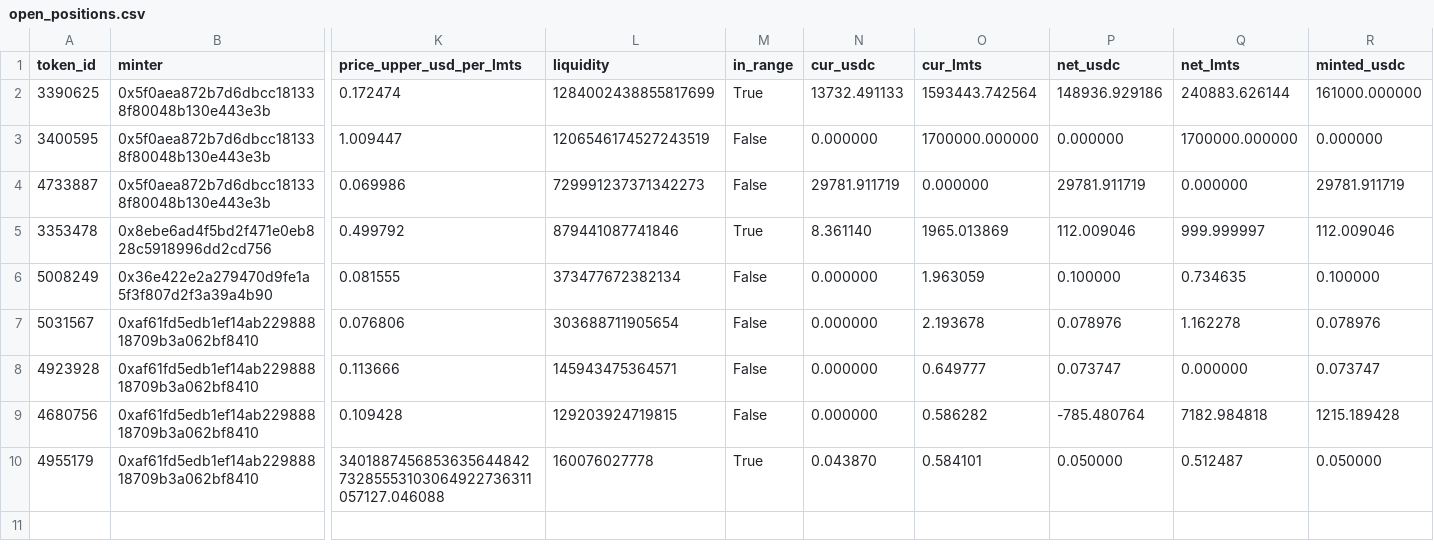
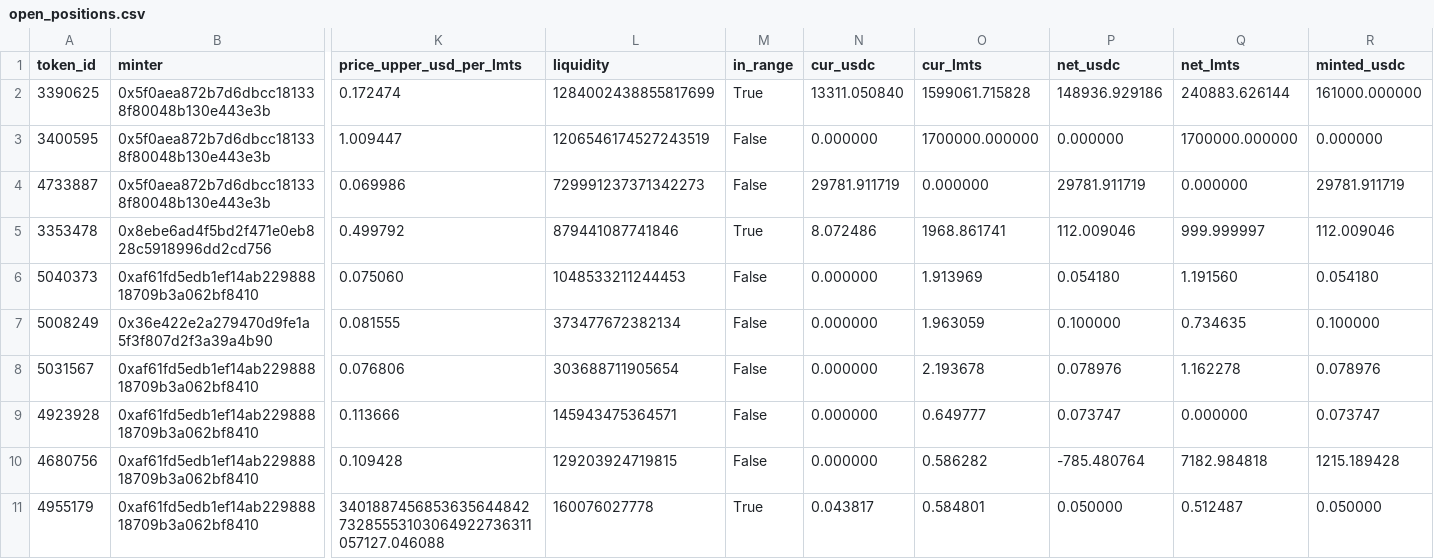
Before and after one commit to catmeover-png/drome_parser_lmts, a CSV file: out/0xbe4c36b9542610df83ca690c8b5bc53bbbc5d542/open_positions.csv, drawn as a sheet; only a part is shown, gaps mark what is left out; addresses are those after the commit; rows hold the shown columns only; the diff names each change by its address in the sheet, - before the commit and + after, or states it on an @@ line.

```diff
--- a/out/0xbe4c36b9542610df83ca690c8b5bc53bbbc5d542/open_positions.csv
+++ b/out/0xbe4c36b9542610df83ca690c8b5bc53bbbc5d542/open_positions.csv
-N2 (cur_usdc): 13732.491133
+N2 (cur_usdc): 13311.050840
-O2 (cur_lmts): 1593443.742564
+O2 (cur_lmts): 1599061.715828
-N5 (cur_usdc): 8.361140
+N5 (cur_usdc): 8.072486
-O5 (cur_lmts): 1965.013869
+O5 (cur_lmts): 1968.861741
+row 6: 5040373 | 0xaf61fd5edb1ef14ab22988818709b3a062bf8410 | 0.075060 | 1048533211244453 | False | 0.000000 | 1.913969 | 0.054180 | 1.191560 | 0.054180
-N11 (cur_usdc): 0.043870
+N11 (cur_usdc): 0.043817
-O11 (cur_lmts): 0.584101
+O11 (cur_lmts): 0.584801
```
Also changed, not shown: out/0xbe4c36b9542610df83ca690c8b5bc53bbbc5d542/buckets.csv, out/0xbe4c36b9542610df83ca690c8b5bc53bbbc5d542/summary.csv, 4 other files.
